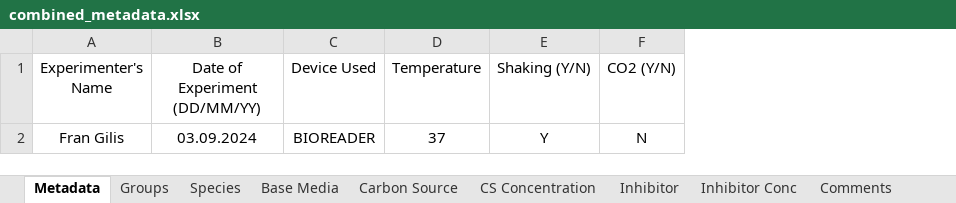
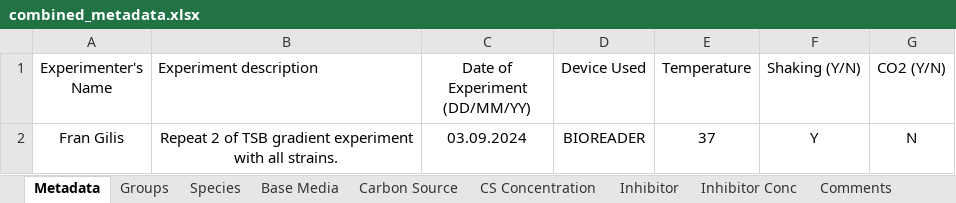
Before and after one commit to nahanoo/curves, an Excel workbook: data/240903_fran/nut_gradient_repeat_2_plate_1/combined_metadata.xlsx, sheet Metadata, drawn as a sheet; values as stored, in another font and other column widths than the file's, no borders; the diff names each change by its address in the sheet, - before the commit and + after, or states it on an @@ line.

Commit message:
added prject and experiment description

```diff
--- a/data/240903_fran/nut_gradient_repeat_2_plate_1/combined_metadata.xlsx (sheet Metadata)
+++ b/data/240903_fran/nut_gradient_repeat_2_plate_1/combined_metadata.xlsx (sheet Metadata)
+column B (Experiment description), row 2: Repeat 2 of TSB gradient experiment with all strains.
```
Also changed, not shown: sheet Comments, sheet Species, data/240903_fran/nut_gradient_repeat_1_plate_1/combined_metadata.xlsx, data/240903_fran/nut_gradient_repeat_1_plate_2/combined_metadata.xlsx, 19 other files.
